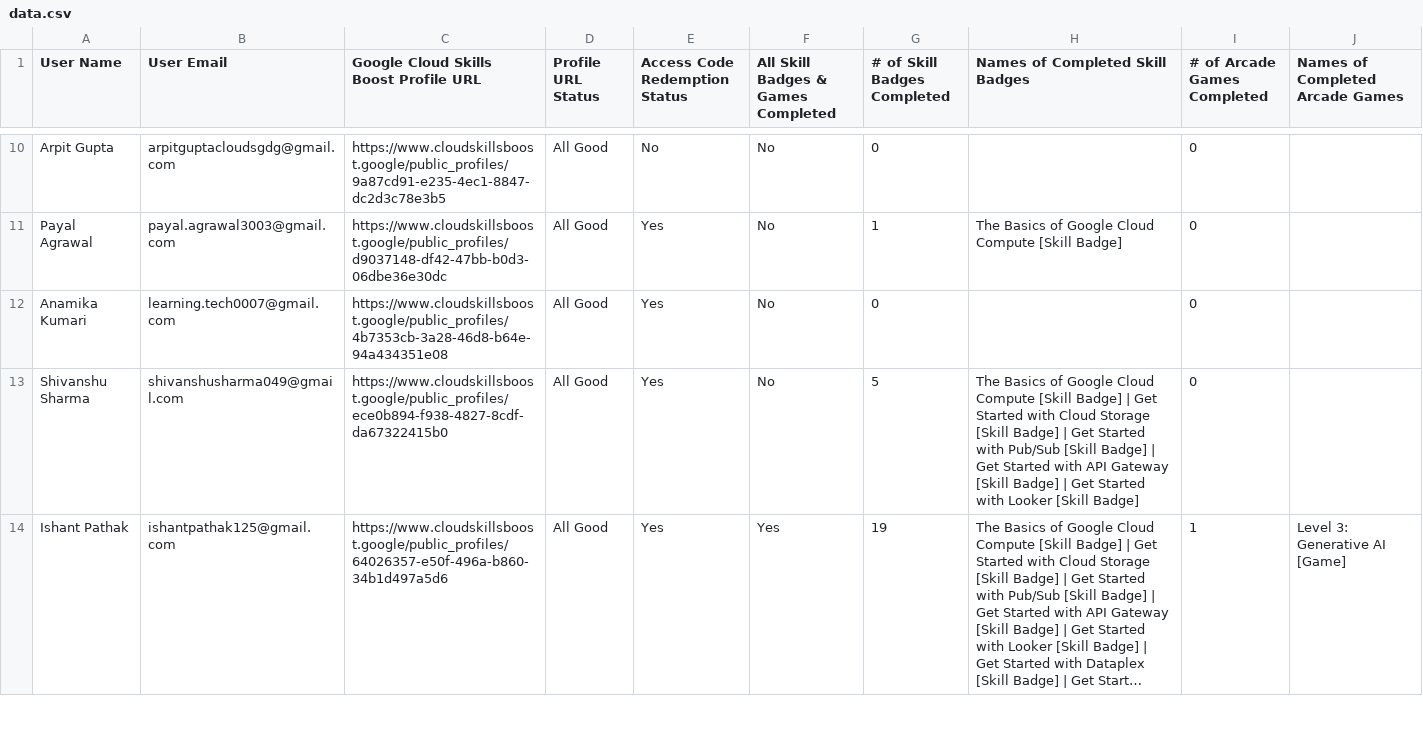
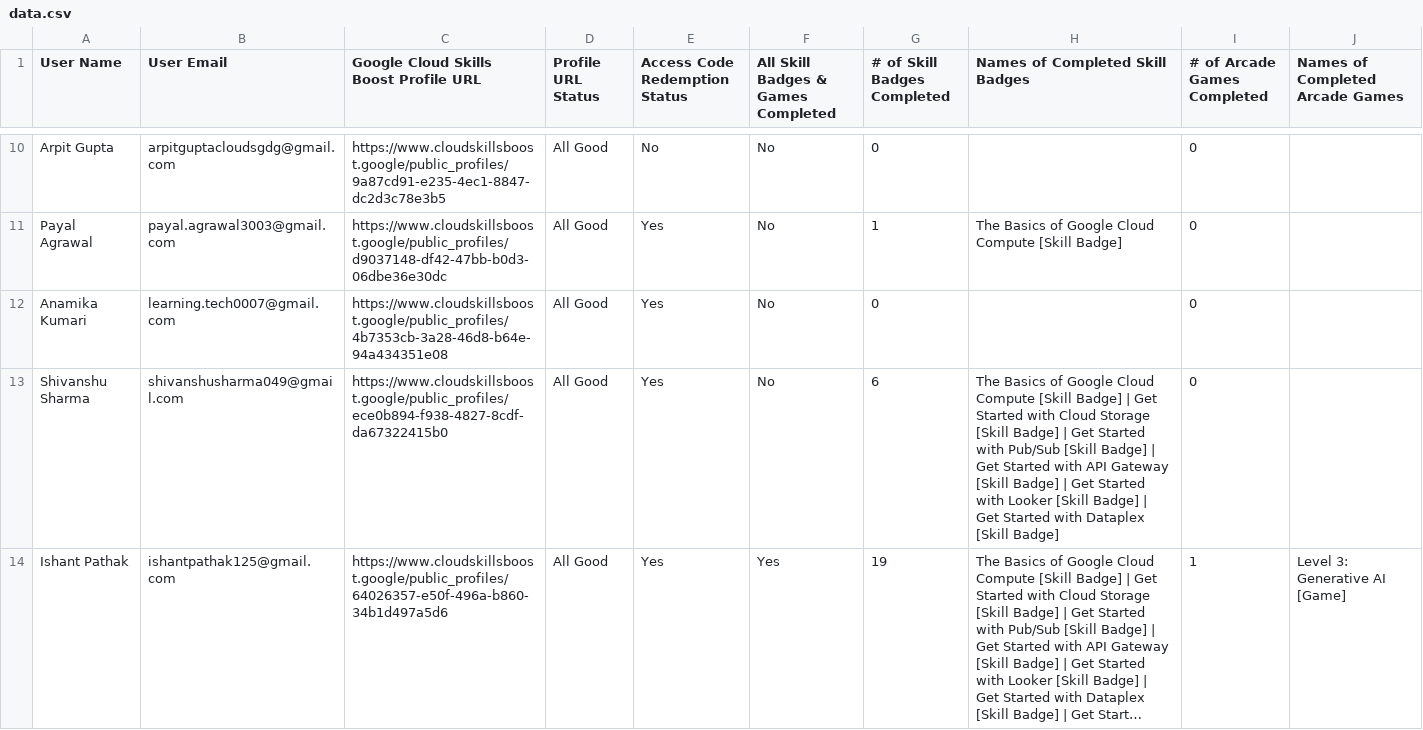
Before and after one commit to GDGoC-GLAU/gdgglau-www, a CSV file: public/data.csv, drawn as a sheet; only a part is shown, gaps mark what is left out; long unchanged cells end in …; the diff covers the shown part only; the diff names each change by its address in the sheet, - before the commit and + after, or states it on an @@ line.

Commit message:
updated lb

```diff
--- a/public/data.csv
+++ b/public/data.csv
-G13 (# of Skill Badges Completed): 5
+G13 (# of Skill Badges Completed): 6
-H13 (Names of Completed Skill Badges): …[Skill Badge]
+H13 (Names of Completed Skill Badges): …[Skill Badge] | Get Started with Dataplex [Skill Badge]
```
Also changed, not shown: 14 edited cells elsewhere in this file.
